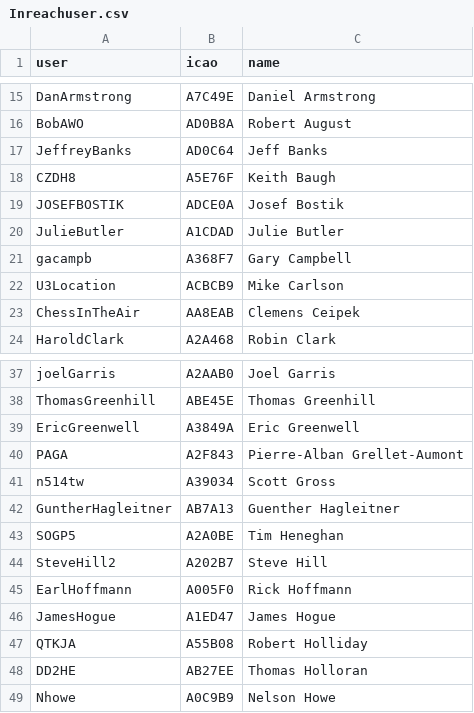
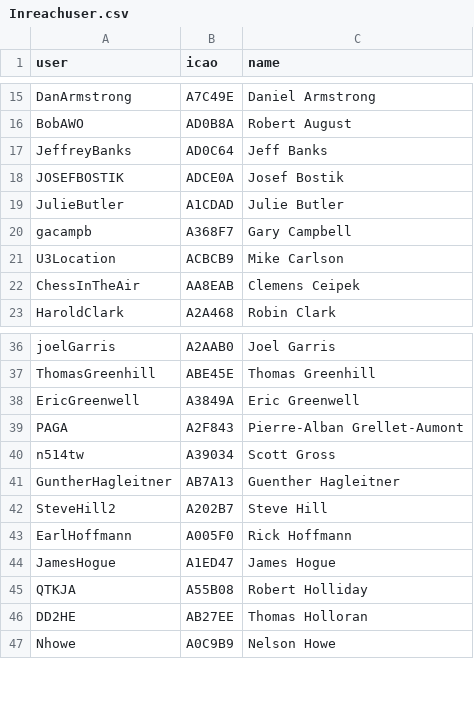
Before and after one commit to DavisChappins/InreachToOGN, a CSV file: Inreachuser.csv, drawn as a sheet; only a part is shown, gaps mark what is left out; the diff names each change by its address in the sheet, - before the commit and + after, or states it on an @@ line.

Commit message:
Update Inreachuser.csv

```diff
--- a/Inreachuser.csv
+++ b/Inreachuser.csv
-row 18: CZDH8 | A5E76F | Keith Baugh
-row 43: SOGP5 | A2A0BE | Tim Heneghan
```
